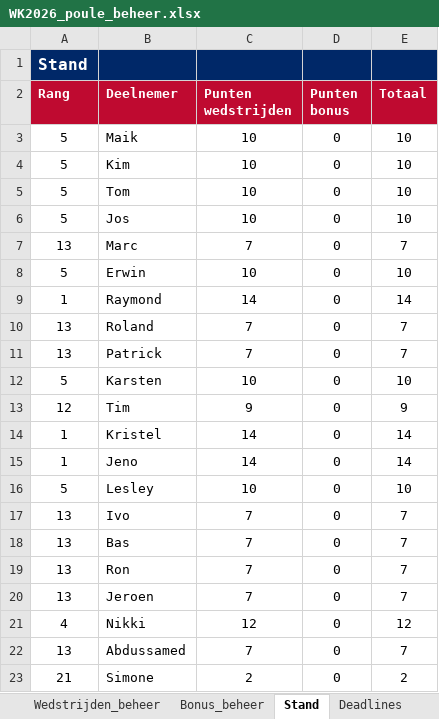
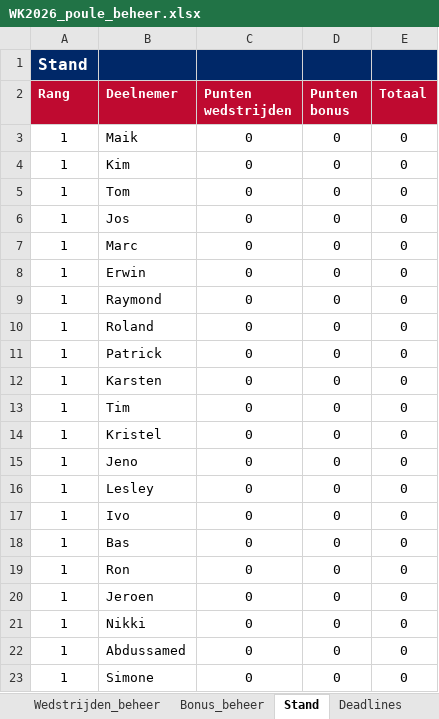
Before and after one commit to tomverbong/BINX-Zuid---WK-Poule-2026, an Excel workbook: WK2026_poule_beheer.xlsx, sheet Stand, drawn as a sheet; values as stored, in another font and other column widths than the file's, no borders; the diff names each change by its address in the sheet, - before the commit and + after, or states it on an @@ line.

Commit message:
Add files via upload

```diff
--- a/WK2026_poule_beheer.xlsx (sheet Stand)
+++ b/WK2026_poule_beheer.xlsx (sheet Stand)
-A3:A6 (Rang): 5
+A3:A6 (Rang): 1
-C3:C6 (Punten wedstrijden): 10
+C3:C6 (Punten wedstrijden): 0
-E3:E6 (Totaal): 10
+E3:E6 (Totaal): 0
-A7 (Rang): 13
+A7 (Rang): 1
-C7 (Punten wedstrijden): 7
+C7 (Punten wedstrijden): 0
-E7 (Totaal): 7
+E7 (Totaal): 0
-A8 (Rang): 5
+A8 (Rang): 1
-C8 (Punten wedstrijden): 10
+C8 (Punten wedstrijden): 0
-E8 (Totaal): 10
+E8 (Totaal): 0
-C9 (Punten wedstrijden): 14
+C9 (Punten wedstrijden): 0
-E9 (Totaal): 14
+E9 (Totaal): 0
-A10:A11 (Rang): 13
+A10:A11 (Rang): 1
-C10:C11 (Punten wedstrijden): 7
+C10:C11 (Punten wedstrijden): 0
-E10:E11 (Totaal): 7
+E10:E11 (Totaal): 0
-A12 (Rang): 5
+A12 (Rang): 1
-C12 (Punten wedstrijden): 10
+C12 (Punten wedstrijden): 0
-E12 (Totaal): 10
+E12 (Totaal): 0
-A13 (Rang): 12
+A13 (Rang): 1
-C13 (Punten wedstrijden): 9
+C13 (Punten wedstrijden): 0
-E13 (Totaal): 9
+E13 (Totaal): 0
-C14:C15 (Punten wedstrijden): 14
+C14:C15 (Punten wedstrijden): 0
-E14:E15 (Totaal): 14
+E14:E15 (Totaal): 0
-A16 (Rang): 5
+A16 (Rang): 1
-C16 (Punten wedstrijden): 10
+C16 (Punten wedstrijden): 0
-E16 (Totaal): 10
+E16 (Totaal): 0
-A17:A20 (Rang): 13
+A17:A20 (Rang): 1
-C17:C20 (Punten wedstrijden): 7
+C17:C20 (Punten wedstrijden): 0
-E17:E20 (Totaal): 7
+E17:E20 (Totaal): 0
-A21 (Rang): 4
+A21 (Rang): 1
-C21 (Punten wedstrijden): 12
+C21 (Punten wedstrijden): 0
-E21 (Totaal): 12
+E21 (Totaal): 0
-A22 (Rang): 13
+A22 (Rang): 1
-C22 (Punten wedstrijden): 7
+C22 (Punten wedstrijden): 0
-E22 (Totaal): 7
+E22 (Totaal): 0
-A23 (Rang): 21
+A23 (Rang): 1
-C23 (Punten wedstrijden): 2
+C23 (Punten wedstrijden): 0
-E23 (Totaal): 2
+E23 (Totaal): 0
```
Also changed, not shown: sheet Wedstrijden_beheer, hidden cells.
